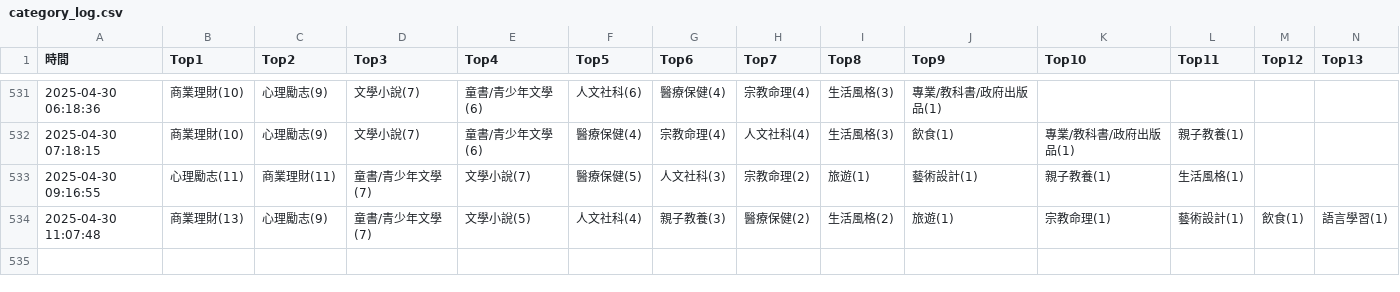
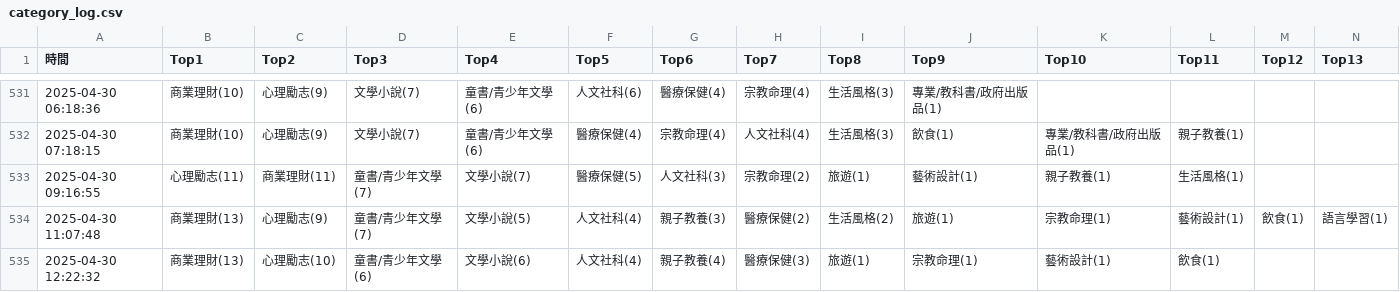
Before and after one commit to allenwhitewho/s1111409_mid, a CSV file: category_log.csv, drawn as a sheet; only a part is shown, gaps mark what is left out; rows hold the shown columns only; the diff names each change by its address in the sheet, - before the commit and + after, or states it on an @@ line.

Commit message:
chore: update CSV data from workflow every hour

```diff
--- a/category_log.csv
+++ b/category_log.csv
+row 535: 2025-04-30 12:22:32 | 商業理財(13) | 心理勵志(10) | 童書/青少年文學(6) | 文學小說(6) | 人文社科(4) | 親子教養(4) | 醫療保健(3) | 旅遊(1) | 宗教命理(1) | 藝術設計(1) | 飲食(1)
```
